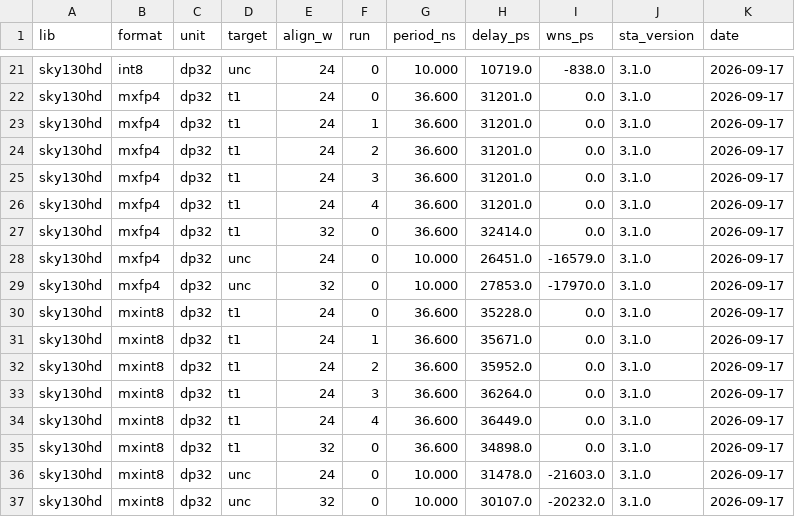
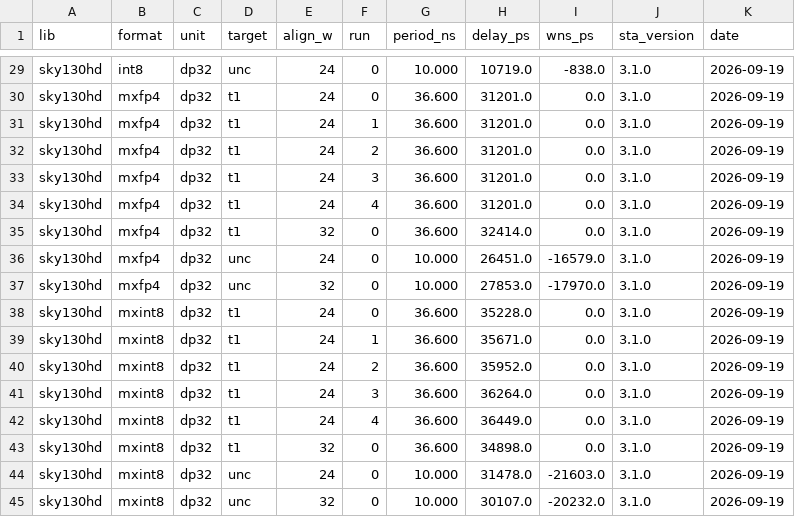
Before and after one commit to SiHeonOh/FormatScope, a CSV file: results/timing.csv, drawn as a sheet; only a part is shown, gaps mark what is left out; addresses are those after the commit; the diff covers the shown part only; the diff names each change by its address in the sheet, - before the commit and + after, or states it on an @@ line.

```diff
--- a/results/timing.csv
+++ b/results/timing.csv
-K29:K45 (date): 2026-09-17
+K29:K45 (date): 2026-09-19
```
Also changed, not shown: 8 added rows and 19 edited cells elsewhere in this file, results/area.csv, results/breakdown.csv, 35 other files.
